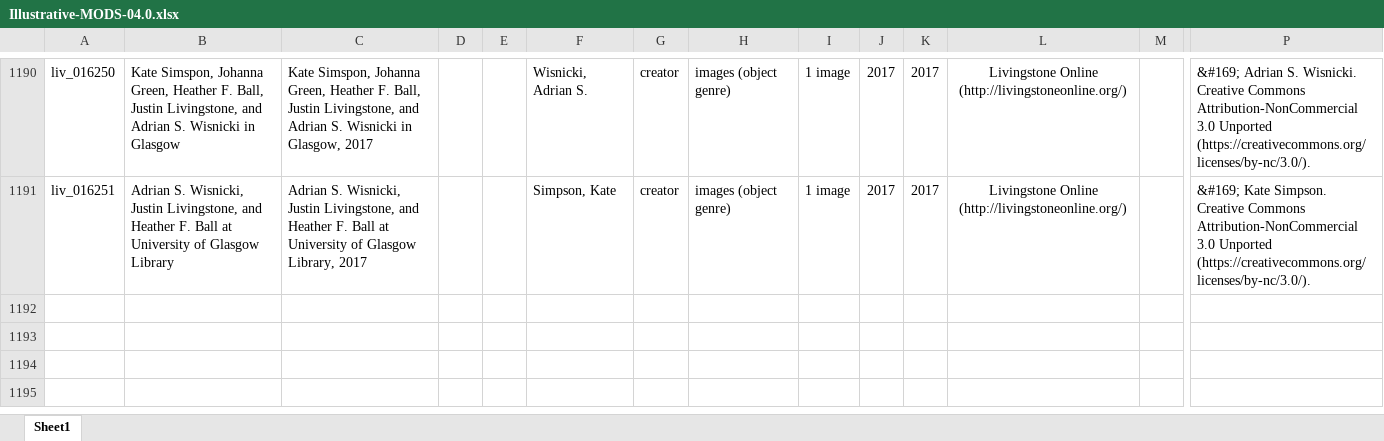
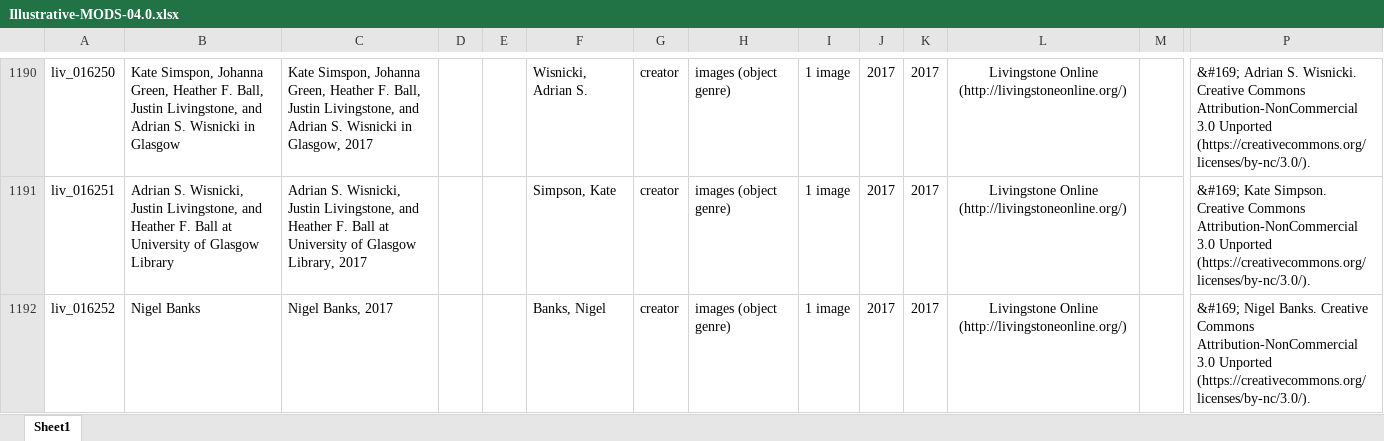
Before and after one commit to livingstoneonline/LEAP-MODS, an Excel workbook: MODS-DC-Generators/Illustrative-MODS-Generator-NEW/Illustrative-MODS-04.0.xlsx, sheet Sheet1, drawn as a sheet; only a part is shown, gaps mark what is left out; values as stored, in another font and other column widths than the file's, no borders; rows hold the shown columns only; the diff names each change by its address in the sheet, - before the commit and + after, or states it on an @@ line.

Commit message:
update illustrative MODS for Banks image

```diff
--- a/MODS-DC-Generators/Illustrative-MODS-Generator-NEW/Illustrative-MODS-04.0.xlsx (sheet Sheet1)
+++ b/MODS-DC-Generators/Illustrative-MODS-Generator-NEW/Illustrative-MODS-04.0.xlsx (sheet Sheet1)
+row 1192: liv_016252 | Nigel Banks | Nigel Banks, 2017 |  |  | Banks, Nigel | creator | images (object genre) | 1 image | 2017 | 2017 | Livingstone Online (http://livingstoneonline.org/) |  | &#169; Nigel Banks. Creative Commons Attribution-NonCommercial 3.0 Unported (https://creativecommons.org/licenses/by-nc/3.0/).
```
Also changed, not shown: 1 other file.
